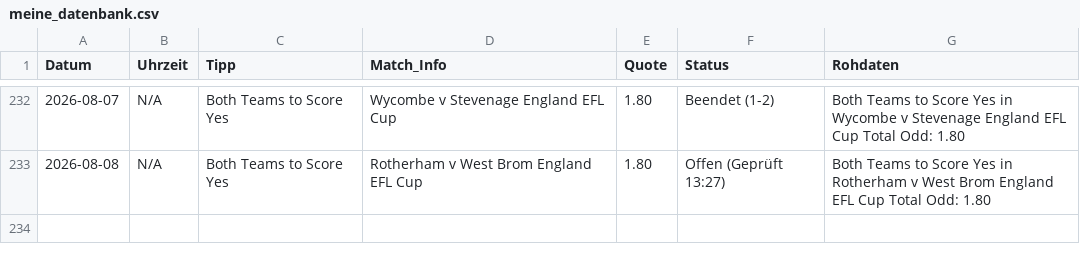
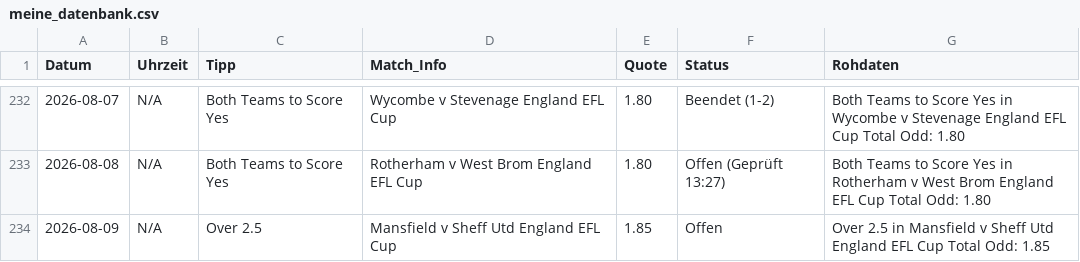
Before and after one commit to tim919646-lab/Scrap, a CSV file: meine_datenbank.csv, drawn as a sheet; only a part is shown, gaps mark what is left out; the diff names each change by its address in the sheet, - before the commit and + after, or states it on an @@ line.

Commit message:
Update: Sun Aug  9 08:36:51 UTC 2026

```diff
--- a/meine_datenbank.csv
+++ b/meine_datenbank.csv
+row 234: 2026-08-09 | N/A | Over 2.5 | Mansfield v Sheff Utd England EFL Cup | 1.85 | Offen | Over 2.5 in Mansfield v Sheff Utd England EFL Cup Total Odd: 1.85
```
